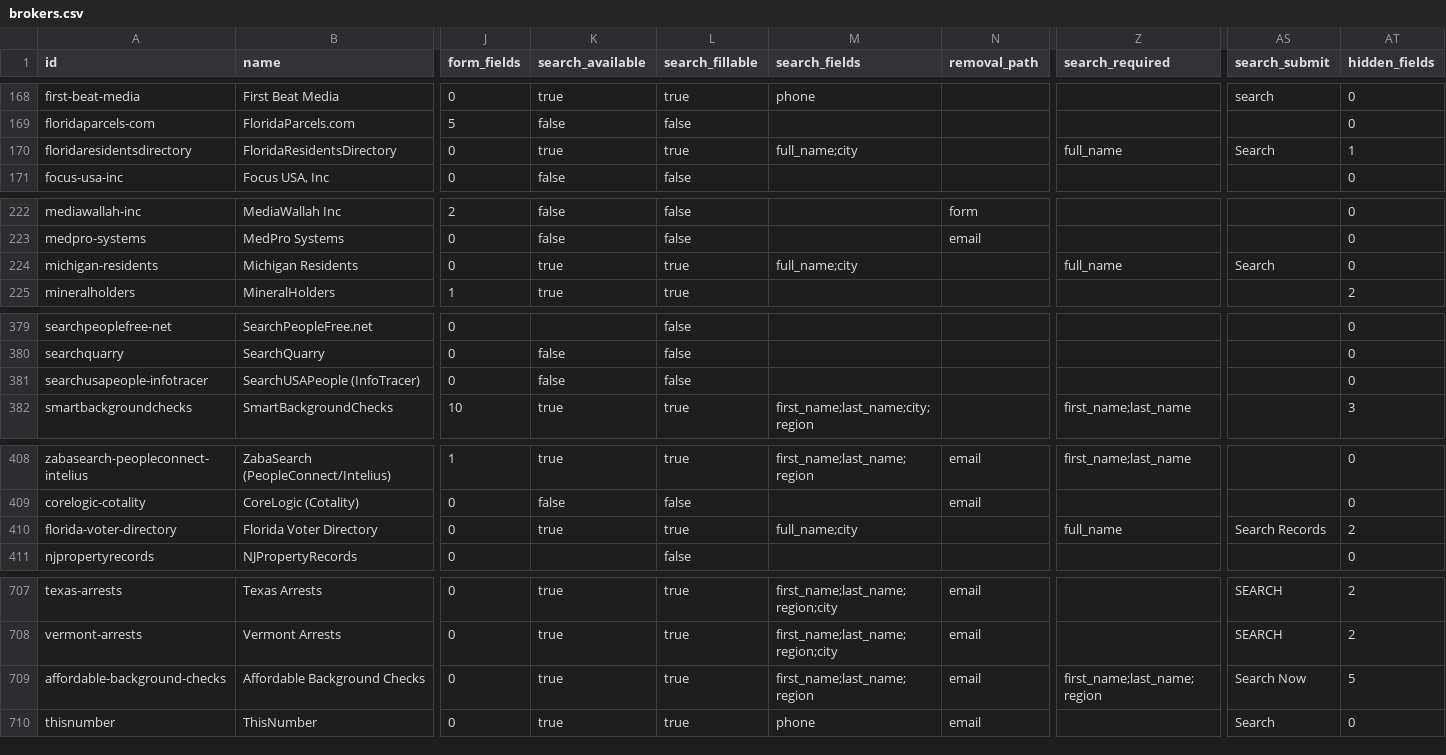
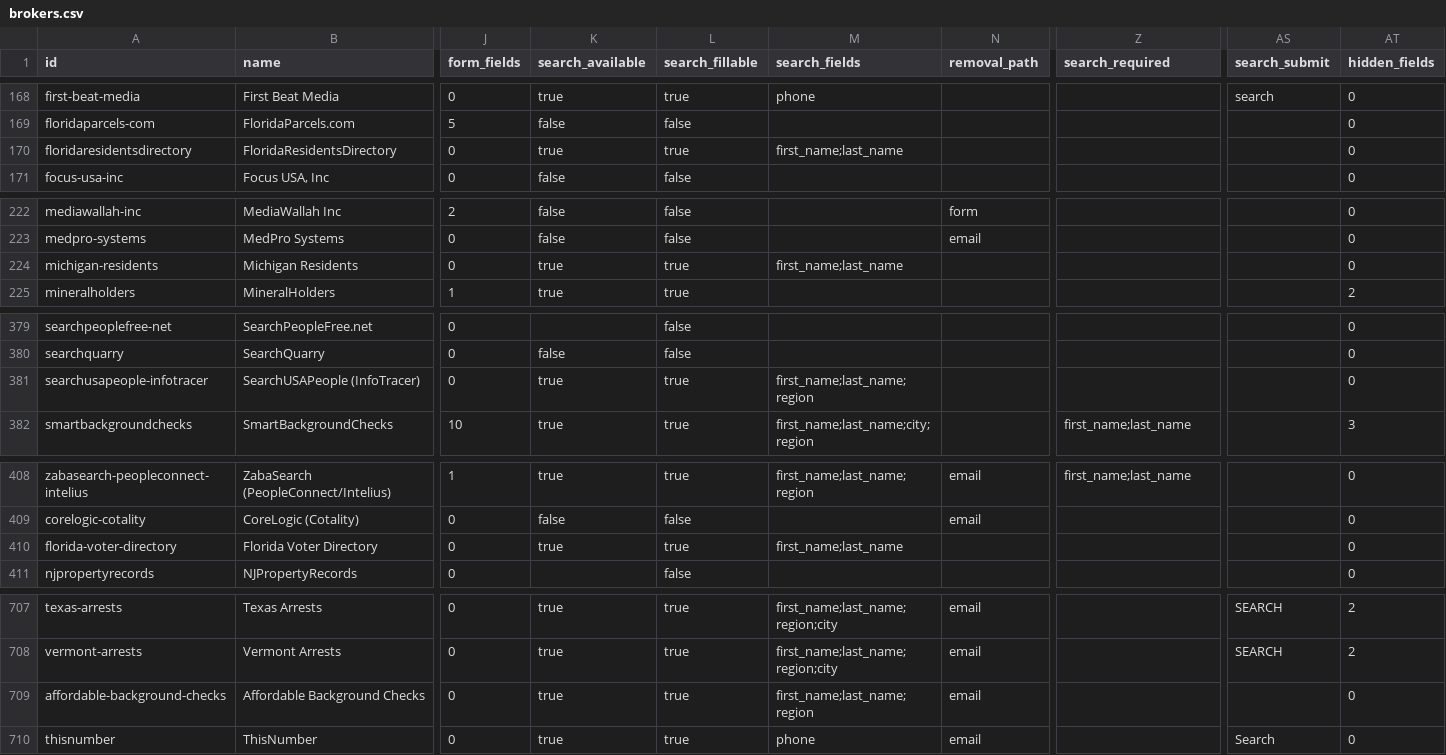
Before and after one commit to cvs0/data-brokers-list, a CSV file: data/v4/brokers.csv, drawn as a sheet; only a part is shown, gaps mark what is left out; the diff covers the shown part only; the diff names each change by its address in the sheet, - before the commit and + after, or states it on an @@ line.

Commit message:
v4: wave 9–10 search recipes (courtrec teaser count, state directories by name path, InfoTracer funnels) (#29)
* v4: courtrec.com family searches its own teaser count; state resident directories search by /name/<first>-<last> (checked 2026-10-19)

* v4: InfoTracer-funnel brokers search InfoTracer's /loading/ flow (govwarrantsearch, uswarrants, usrecords, infotracer, searchusapeople, affordable-background-checks); paywall:false override (checked 2026-10-19)

* v4: idcrawl people search is /<first>-<last> (AWS WAF puzzle solved in Frame for this host only)

```diff
--- a/data/v4/brokers.csv
+++ b/data/v4/brokers.csv
-M170 (search_fields): full_name;city
+M170 (search_fields): first_name;last_name
-Z170 (search_required): full_name
+Z170 (search_required): (empty)
-AS170 (search_submit): Search
+AS170 (search_submit): (empty)
-AT170 (hidden_fields): 1
+AT170 (hidden_fields): 0
-M224 (search_fields): full_name;city
+M224 (search_fields): first_name;last_name
-Z224 (search_required): full_name
+Z224 (search_required): (empty)
-AS224 (search_submit): Search
+AS224 (search_submit): (empty)
-K381 (search_available): false
+K381 (search_available): true
-L381 (search_fillable): false
+L381 (search_fillable): true
-M381 (search_fields): (empty)
+M381 (search_fields): first_name;last_name;region
-M410 (search_fields): full_name;city
+M410 (search_fields): first_name;last_name
-Z410 (search_required): full_name
+Z410 (search_required): (empty)
-AS410 (search_submit): Search Records
+AS410 (search_submit): (empty)
-AT410 (hidden_fields): 2
+AT410 (hidden_fields): 0
-Z709 (search_required): first_name;last_name;region
+Z709 (search_required): (empty)
-AS709 (search_submit): Search Now
+AS709 (search_submit): (empty)
-AT709 (hidden_fields): 5
+AT709 (hidden_fields): 0
```
Also changed, not shown: 28 edited cells elsewhere in this file, 4 other files.
